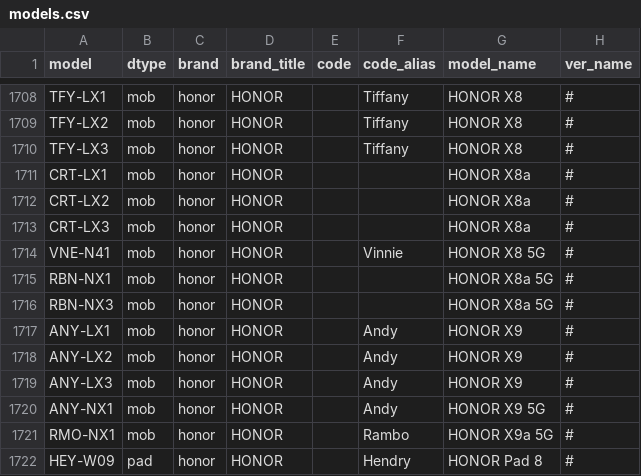
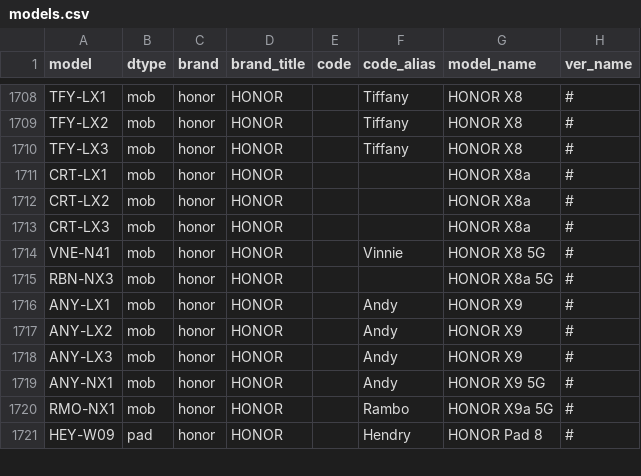
Before and after one commit to KHwang9883/MobileModels, a CSV file: scripts/models.csv, drawn as a sheet; only a part is shown, gaps mark what is left out.

Commit message:
[honor_global_en] Fix

```diff
--- a/scripts/models.csv
+++ b/scripts/models.csv
@@ -1714,3 +1714,2 @@ CRT-LX3,mob,honor,HONOR,,,HONOR X8a,#
 VNE-N41,mob,honor,HONOR,,Vinnie,HONOR X8 5G,#
-RBN-NX1,mob,honor,HONOR,,,HONOR X8a 5G,#
 RBN-NX3,mob,honor,HONOR,,,HONOR X8a 5G,#
```
Also changed, not shown: 1 other file.
